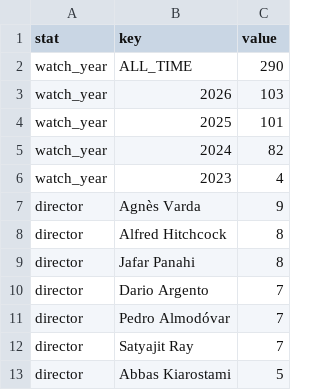
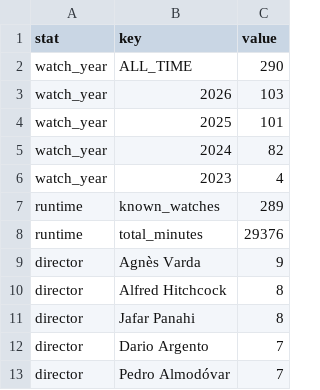
Before and after one commit to shreshthkhilani/s4s-filmstruck, a CSV file: data/stats.csv, drawn as a sheet; only a part is shown; the shorter side is filled out with more unchanged rows.

```diff
--- a/data/stats.csv
+++ b/data/stats.csv
@@ -6,2 +6,4 @@ watch_year,2024,82
 watch_year,2023,4
+runtime,known_watches,289
+runtime,total_minutes,29376
 director,Agnès Varda,9
```
Also changed, not shown: data/films.csv.
